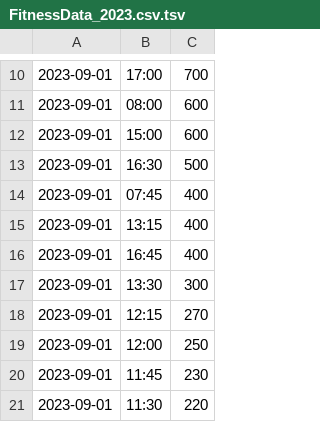
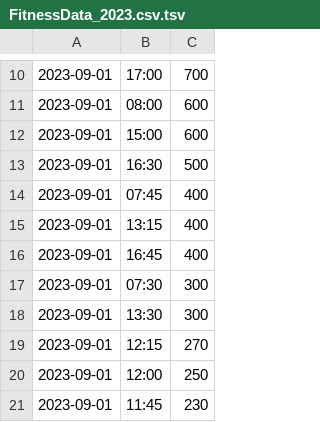
Before and after one commit to Matar-Alameri/part2-task3, a TSV file: FitnessData_2023.csv.tsv, drawn as a sheet; only a part is shown, gaps mark what is left out; the shorter side is filled out with more unchanged rows.

```diff
--- a/FitnessData_2023.csv.tsv
+++ b/FitnessData_2023.csv.tsv
@@ -16,2 +16,3 @@
 2023-09-01	16:45	400
+2023-09-01	07:30	300
 2023-09-01	13:30	300
```
Also changed, not shown: 2 other files.
